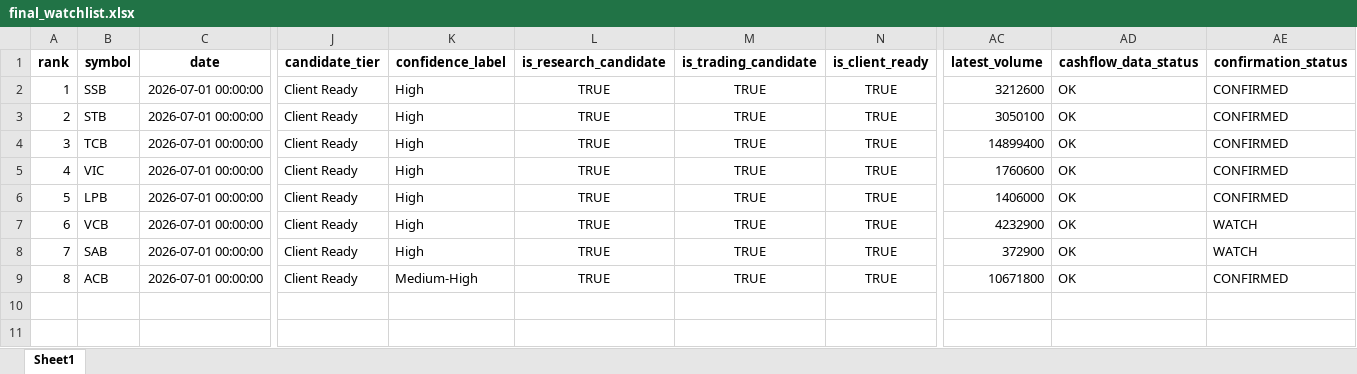
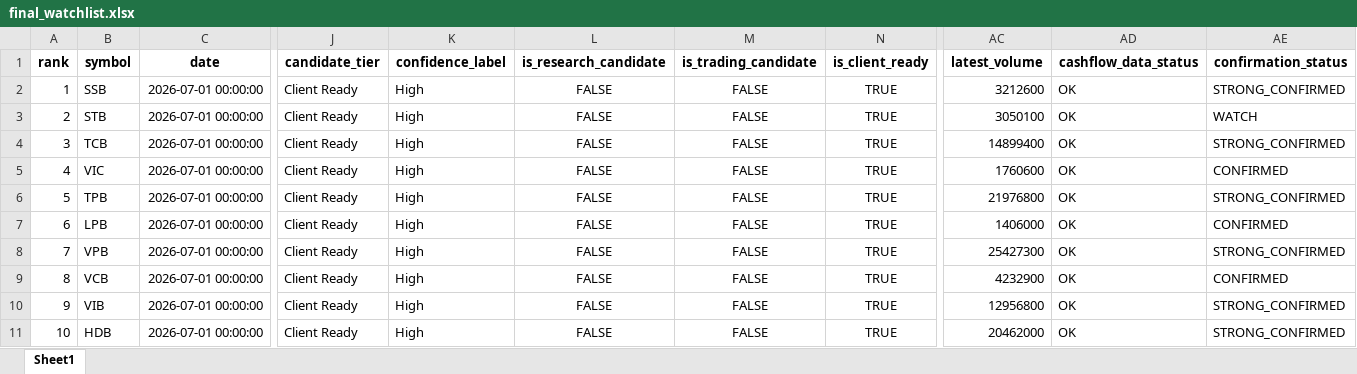
Before and after one commit to ArthurtheFin/vietnam-quant-research, an Excel workbook: reports/final_watchlist.xlsx, sheet Sheet1, drawn as a sheet; only a part is shown, gaps mark what is left out; values as stored, in another font and other column widths than the file's, no borders; removed rows and columns are numbered as before the commit, all else as after; rows hold the shown columns only; the diff names each change by its address in the sheet, - before the commit and + after, or states it on an @@ line.

Commit message:
fix post-gate tier distribution and freshness handling

```diff
--- a/reports/final_watchlist.xlsx (sheet Sheet1)
+++ b/reports/final_watchlist.xlsx (sheet Sheet1)
-L2:L5 (is_research_candidate): TRUE
+L2:L5 (is_research_candidate): FALSE
-M2:M5 (is_trading_candidate): TRUE
+M2:M5 (is_trading_candidate): FALSE
-AE2 (confirmation_status): CONFIRMED
+AE2 (confirmation_status): STRONG_CONFIRMED
-AE3 (confirmation_status): CONFIRMED
+AE3 (confirmation_status): WATCH
-AE4 (confirmation_status): CONFIRMED
+AE4 (confirmation_status): STRONG_CONFIRMED
+row 6: 5 | TPB | 2026-07-01 00:00:00 | Client Ready | High | FALSE | FALSE | TRUE | 21976800 | OK | STRONG_CONFIRMED
@@ column A (rank) renumbered between rows 7 and 9 @@
-L7 (is_research_candidate): TRUE
+L7 (is_research_candidate): FALSE
-M7 (is_trading_candidate): TRUE
+M7 (is_trading_candidate): FALSE
+row 8: 7 | VPB | 2026-07-01 00:00:00 | Client Ready | High | FALSE | FALSE | TRUE | 25427300 | OK | STRONG_CONFIRMED
-L9 (is_research_candidate): TRUE
+L9 (is_research_candidate): FALSE
-M9 (is_trading_candidate): TRUE
+M9 (is_trading_candidate): FALSE
-AE9 (confirmation_status): WATCH
+AE9 (confirmation_status): CONFIRMED
-row 8: 7 | SAB | 2026-07-01 00:00:00 | Client Ready | High | TRUE | TRUE | TRUE | 372900 | OK | WATCH
-row 9: 8 | ACB | 2026-07-01 00:00:00 | Client Ready | Medium-High | TRUE | TRUE | TRUE | 10671800 | OK | CONFIRMED
+row 10: 9 | VIB | 2026-07-01 00:00:00 | Client Ready | High | FALSE | FALSE | TRUE | 12956800 | OK | STRONG_CONFIRMED
+row 11: 10 | HDB | 2026-07-01 00:00:00 | Client Ready | High | FALSE | FALSE | TRUE | 20462000 | OK | STRONG_CONFIRMED
```
Also changed, not shown: 18 other files.
